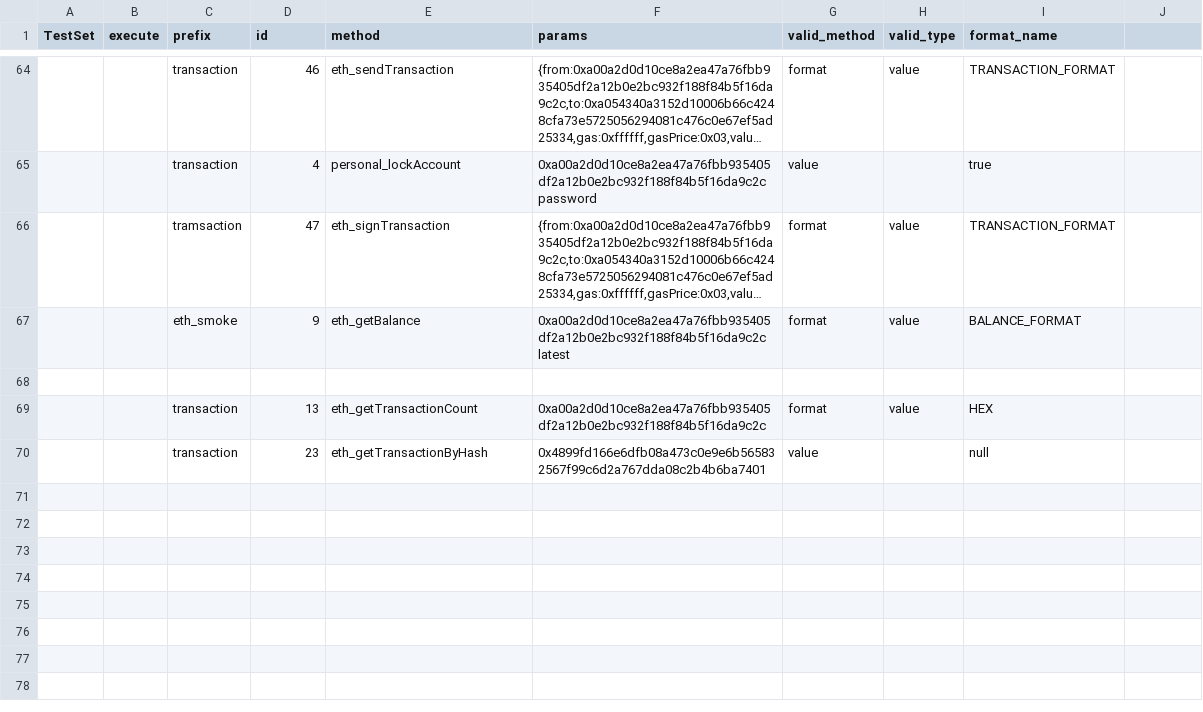
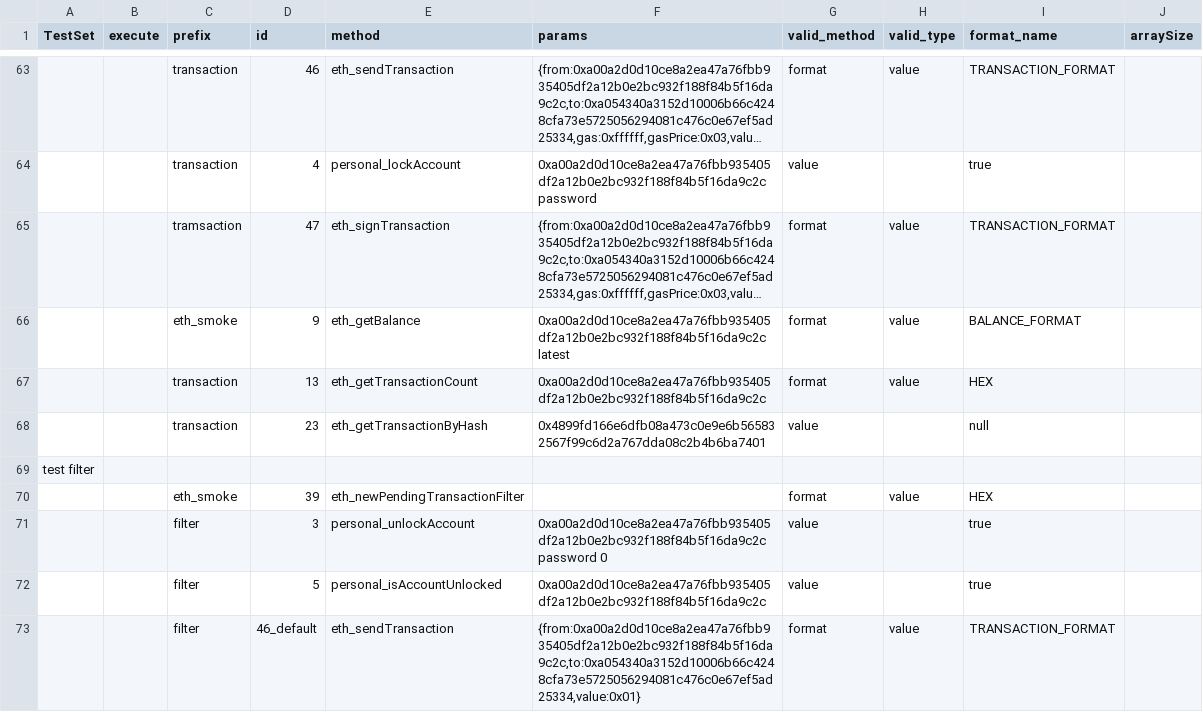
Before and after one commit to makkii-dev/qa-rpc, a CSV file: testDriver.csv, drawn as a sheet; only a part is shown, gaps mark what is left out; long unchanged cells end in …; removed rows and columns are numbered as before the commit, all else as after; the diff covers the shown part only; the diff names each change by its address in the sheet, - before the commit and + after, or states it on an @@ line.

```diff
--- a/testDriver.csv
+++ b/testDriver.csv
-J1: (empty)
+J1: arraySize
-row 68: (empty)
+row 69: test filter
+row 70:  |  | eth_smoke | 39 | eth_newPendingTransactionFilter |  | format | value | HEX
+row 71:  |  | filter | 3 | personal_unlockAccount | 0xa00a2d0d10ce8a2ea47a76fbb935405df2a12b0e2bc932f188f84b5f16da9c2c password 0 | value |  | true
+row 72:  |  | filter | 5 | personal_isAccountUnlocked | 0xa00a2d0d10ce8a2ea47a76fbb935405df2a12b0e2bc932f188f84b5f16da9c2c | value |  | true
+row 73:  |  | filter | 46_default | eth_sendTransaction | {from:0xa00a2d0d10ce8a2ea47a76fbb935405df2a12b0e2bc932f188f84b5f16da9c2c,to:0xa054340a3152d10006b66c4248cfa73e5725056294081c476c0e67ef5ad25334,value:0x01} | format | value | TRANSACTION_FORMAT
```
Also changed, not shown: 7 added rows, 1 removed row and 3 edited cells elsewhere in this file, 5 other files.
